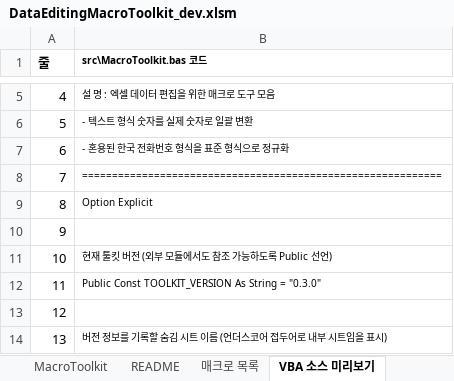
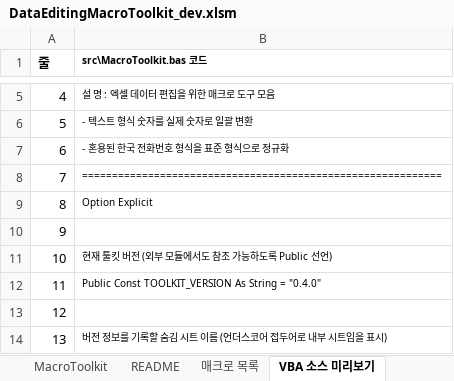
Before and after one commit to elbl1l1antman/data-editing-macro-toolkit, an Excel workbook: excel_macro/dev/DataEditingMacroToolkit_dev.xlsm, sheet VBA 소스 미리보기, drawn as a sheet; only a part is shown, gaps mark what is left out; values as stored, in another font and other column widths than the file's, no borders; the diff covers the shown part only; the diff names each change by its address in the sheet, - before the commit and + after, or states it on an @@ line.

Commit message:
Release macro toolkit v0.4.0 ribbon tab

```diff
--- a/excel_macro/dev/DataEditingMacroToolkit_dev.xlsm (sheet VBA 소스 미리보기)
+++ b/excel_macro/dev/DataEditingMacroToolkit_dev.xlsm (sheet VBA 소스 미리보기)
-B12 (src\MacroToolkit.bas 코드): …String = "0.3.0"
+B12 (src\MacroToolkit.bas 코드): …String = "0.4.0"
```
Also changed, not shown: 35 added rows and 1 edited cell elsewhere in this sheet, sheet README, sheet MacroToolkit, excel_macro/release/latest/DataEditingMacroToolkit_latest.xlsm, 10 other files.
